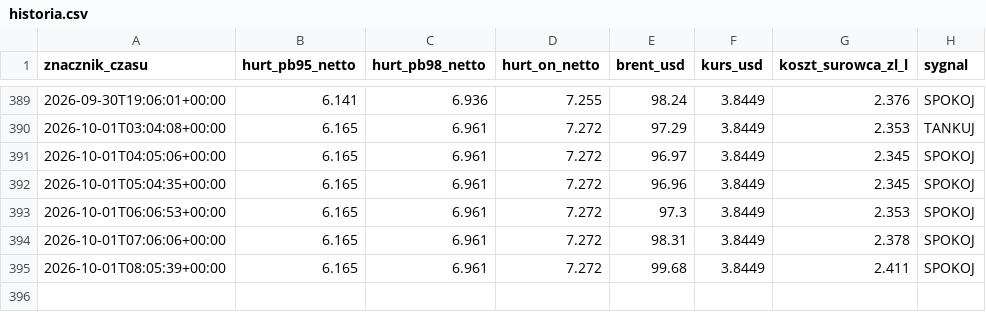
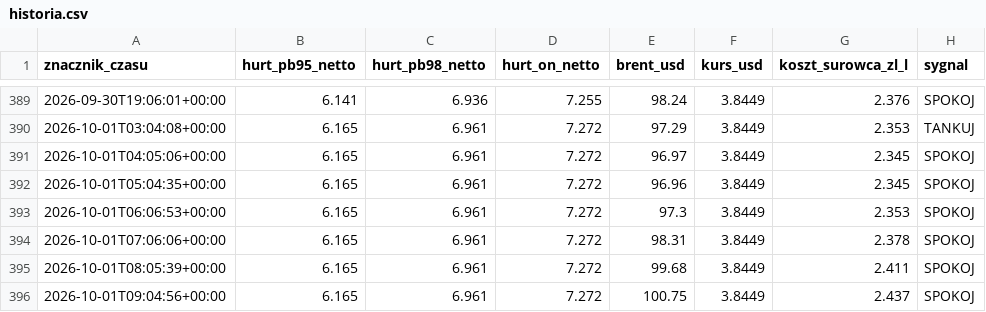
Before and after one commit to czarnypies1/straznik-paliwa, a CSV file: historia.csv, drawn as a sheet; only a part is shown, gaps mark what is left out.

```diff
--- a/historia.csv
+++ b/historia.csv
@@ -395 +395,2 @@ znacznik_czasu,hurt_pb95_netto,hurt_pb98_netto,hurt_on_netto,brent_usd,kurs_usd,
 2026-10-01T08:05:39+00:00,6.165,6.961,7.272,99.68,3.8449,2.411,SPOKOJ
+2026-10-01T09:04:56+00:00,6.165,6.961,7.272,100.75,3.8449,2.437,SPOKOJ
```
Also changed, not shown: 1 other file.
